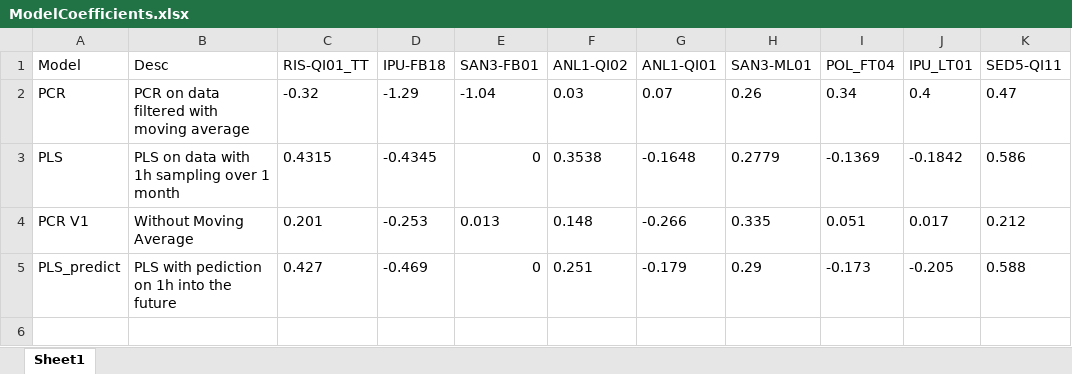
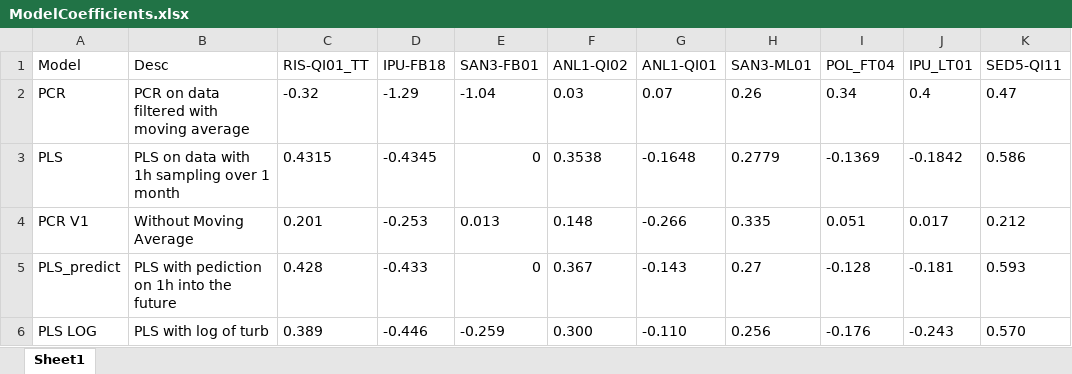
Before and after one commit to IsakSkeie/MasterAdventure, an Excel workbook: 4.MultivariteDataAnalysis/ModelCoefficients.xlsx, sheet Sheet1, drawn as a sheet; values as stored, in another font and other column widths than the file's, no borders; the diff names each change by its address in the sheet, - before the commit and + after, or states it on an @@ line.

Commit message:
Added 2 models to python

```diff
--- a/4.MultivariteDataAnalysis/ModelCoefficients.xlsx (sheet Sheet1)
+++ b/4.MultivariteDataAnalysis/ModelCoefficients.xlsx (sheet Sheet1)
-C5 (RIS-QI01_TT): 0.427
+C5 (RIS-QI01_TT): 0.428
-D5 (IPU-FB18): -0.469
+D5 (IPU-FB18): -0.433
-F5 (ANL1-QI02): 0.251
+F5 (ANL1-QI02): 0.367
-G5 (ANL1-QI01): -0.179
+G5 (ANL1-QI01): -0.143
-H5 (SAN3-ML01): 0.29
+H5 (SAN3-ML01): 0.27
-I5 (POL_FT04): -0.173
+I5 (POL_FT04): -0.128
-J5 (IPU_LT01): -0.205
+J5 (IPU_LT01): -0.181
-K5 (SED5-QI11): 0.588
+K5 (SED5-QI11): 0.593
+row 6: PLS LOG | PLS with log of turb | 0.389 | -0.446 | -0.259 | 0.300 | -0.110 | 0.256 | -0.176 | -0.243 | 0.570
```
Also changed, not shown: 1 other file.
